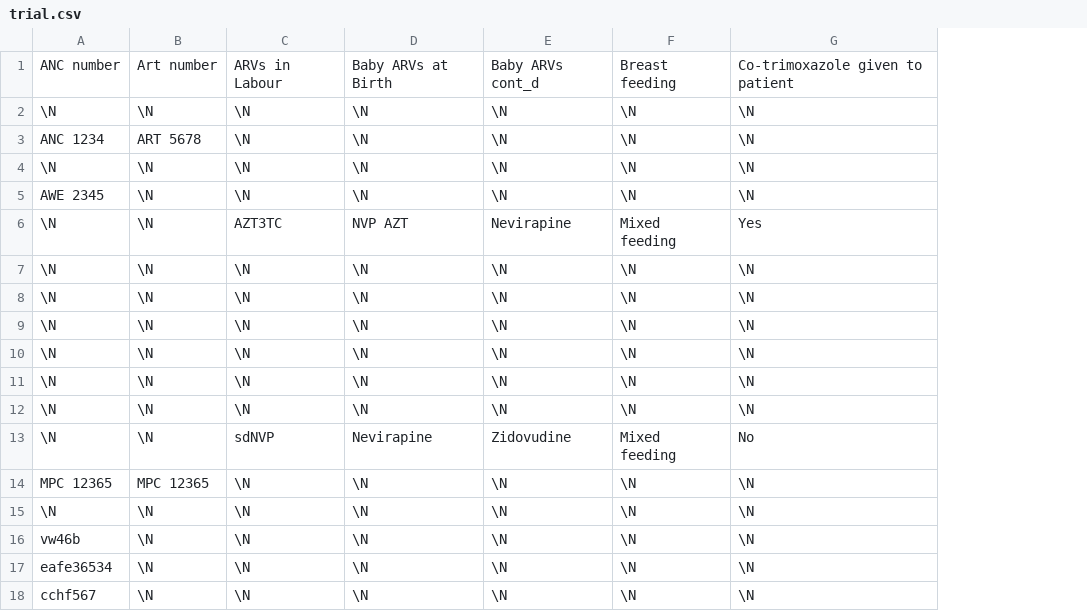
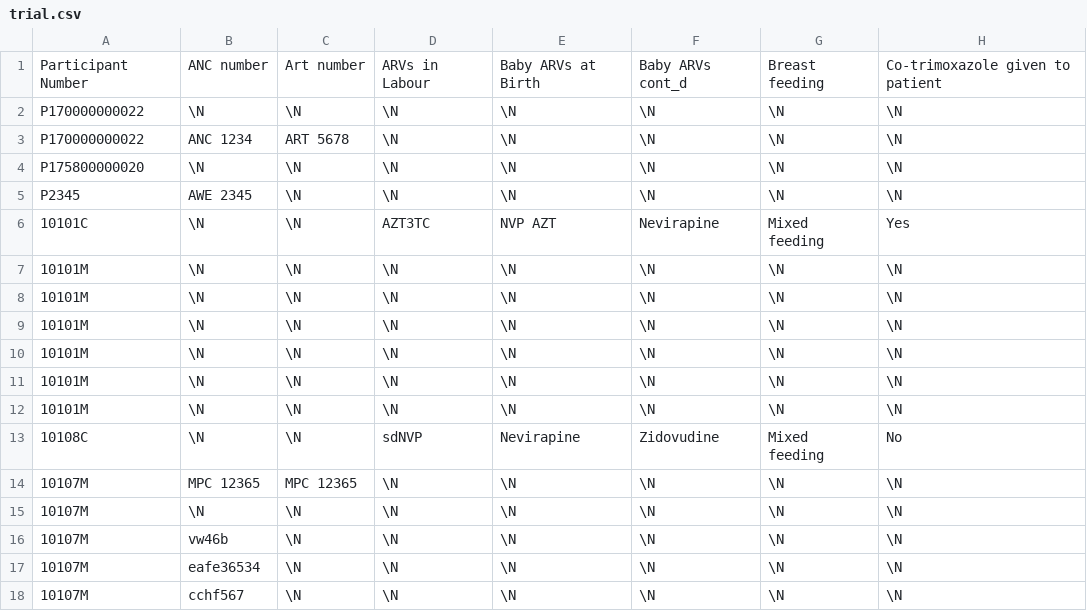
Before and after one commit to yamiko/TeMTCT, a CSV file: db/trial.csv, drawn as a sheet; only a part is shown; the diff names each change by its address in the sheet, - before the commit and + after, or states it on an @@ line.

```diff
--- a/db/trial.csv
+++ b/db/trial.csv
+column A, rows 1-18: Participant Number | P170000000022 | P170000000022 | P175800000020 | P2345 | 10101C | 10101M | 10101M | 10101M | 10101M | 10101M | 10101M | 10108C | 10107M | 10107M | 10107M | 10107M | 10107M
```
Also changed, not shown: 2 other files.
